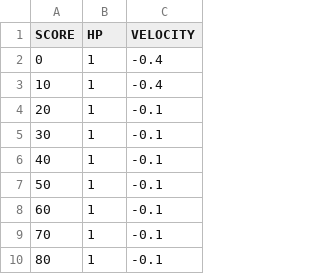
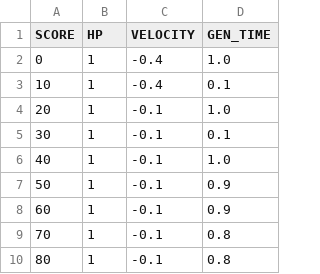
Before and after one commit to jundat/1pqowieuryt, a CSV file: trunk/Resources/level.csv, drawn as a sheet; only a part is shown; the diff names each change by its address in the sheet, - before the commit and + after, or states it on an @@ line.

Commit message:
+ Add generate time for enemy according to difficulty

```diff
--- a/trunk/Resources/level.csv
+++ b/trunk/Resources/level.csv
+column D (GEN_TIME), rows 2-10: 1.0 | 0.1 | 1.0 | 0.1 | 1.0 | 0.9 | 0.9 | 0.8 | 0.8
```
Also changed, not shown: 10 other files.
